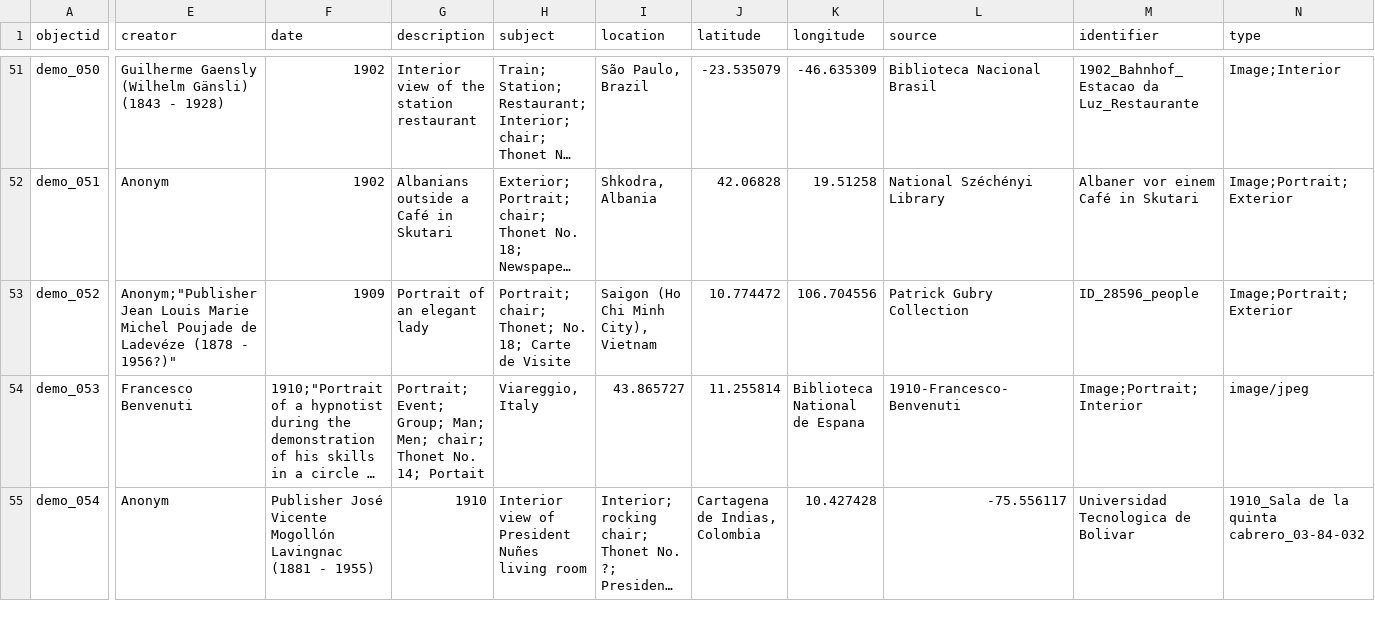
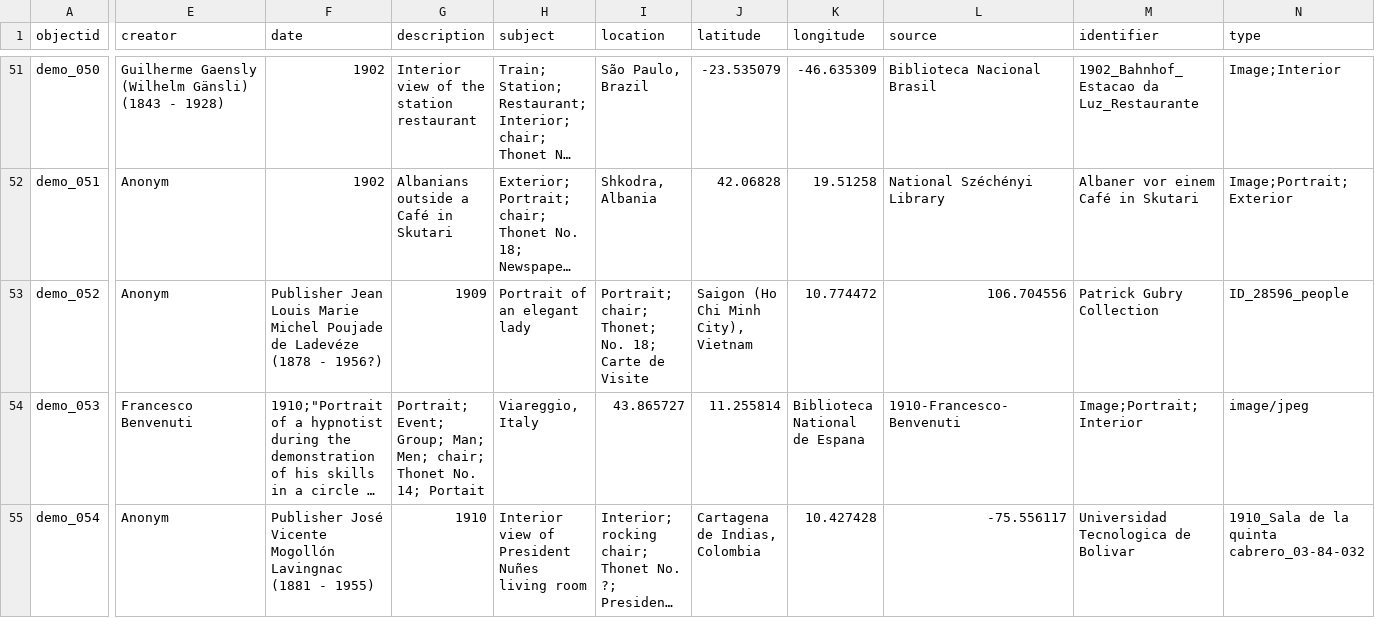
Before and after one commit to Fraukindermann/Mapping-Thonet, a CSV file: _data/demo-metadata.csv, drawn as a sheet; only a part is shown, gaps mark what is left out; long unchanged cells end in …; the diff covers the shown part only; the diff names each change by its address in the sheet, - before the commit and + after, or states it on an @@ line.

Commit message:
Update demo-metadata.csv

```diff
--- a/_data/demo-metadata.csv
+++ b/_data/demo-metadata.csv
-E53 (creator): Anonym;"Publisher Jean Louis Marie Michel Poujade de Ladevéze (1878 - 1956?)"
+E53 (creator): Anonym
-F53 (date): 1909
+F53 (date): Publisher Jean Louis Marie Michel Poujade de Ladevéze (1878 - 1956?)
-G53 (description): Portrait of an elegant lady
+G53 (description): 1909
-H53 (subject): Portrait; chair; Thonet; No. 18; Carte de Visite
+H53 (subject): Portrait of an elegant lady
-I53 (location): Saigon (Ho Chi Minh City), Vietnam
+I53 (location): Portrait; chair; Thonet; No. 18; Carte de Visite
-J53 (latitude): 10.774472
+J53 (latitude): Saigon (Ho Chi Minh City), Vietnam
-K53 (longitude): 106.704556
+K53 (longitude): 10.774472
-L53 (source): Patrick Gubry Collection
+L53 (source): 106.704556
-M53 (identifier): ID_28596_people
+M53 (identifier): Patrick Gubry Collection
-N53 (type): Image;Portrait; Exterior
+N53 (type): ID_28596_people
```
Also changed, not shown: 5 edited cells elsewhere in this file.
